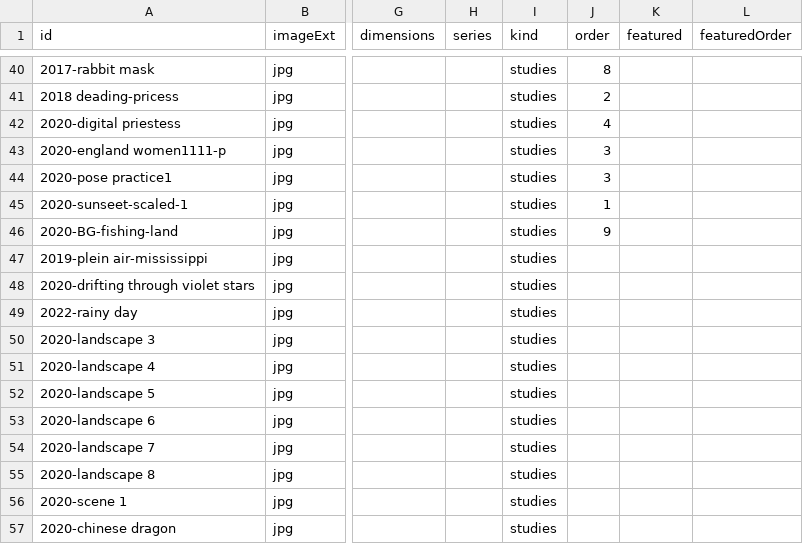
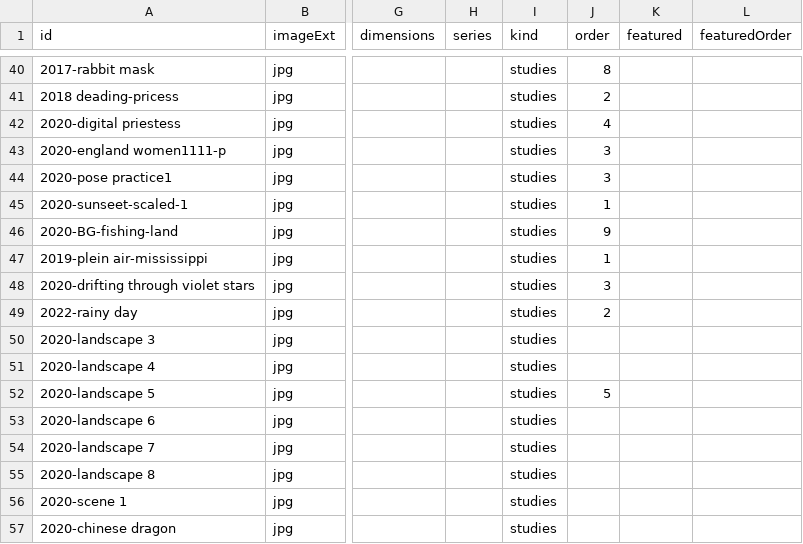
Before and after one commit to einphixstudio/Einphix, a CSV file: src/content/works/works.csv, drawn as a sheet; only a part is shown, gaps mark what is left out; the diff covers the shown part only; the diff names each change by its address in the sheet, - before the commit and + after, or states it on an @@ line.

Commit message:
csv order

```diff
--- a/src/content/works/works.csv
+++ b/src/content/works/works.csv
-J47 (order): (empty)
+J47 (order): 1
-J48 (order): (empty)
+J48 (order): 3
-J49 (order): (empty)
+J49 (order): 2
-J52 (order): (empty)
+J52 (order): 5
```
Also changed, not shown: 1 added row, 1 removed row and 13 edited cells elsewhere in this file, 2 other files.
